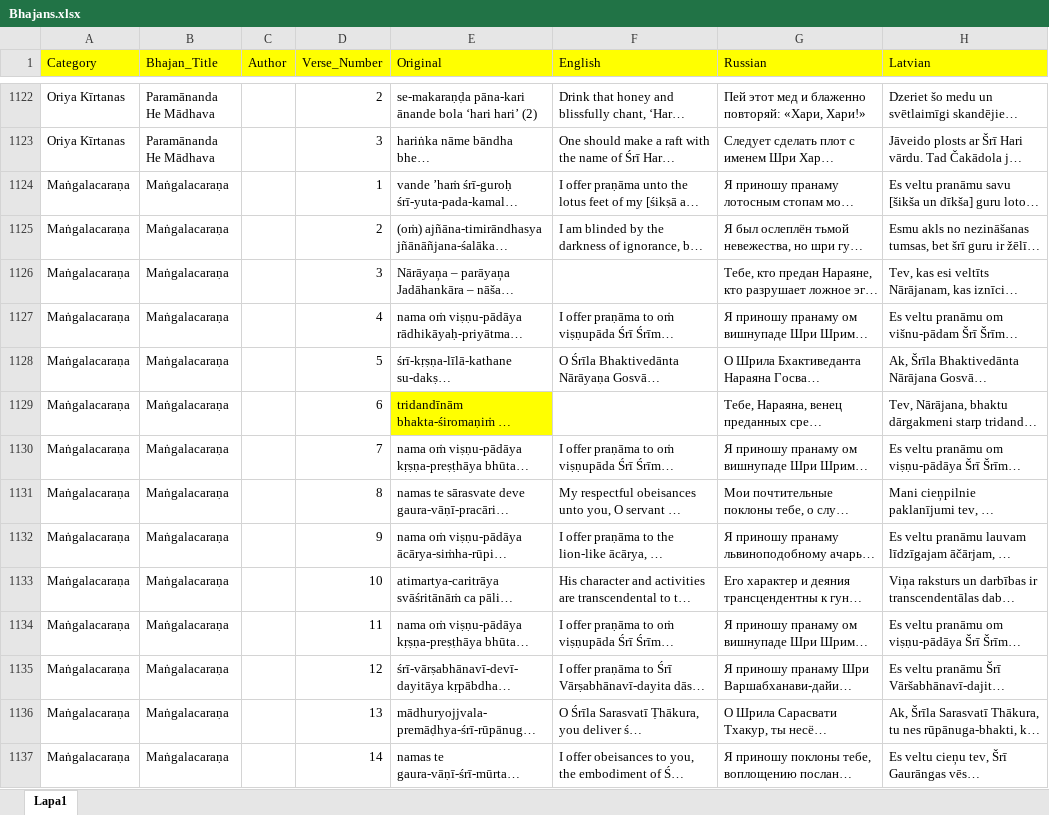
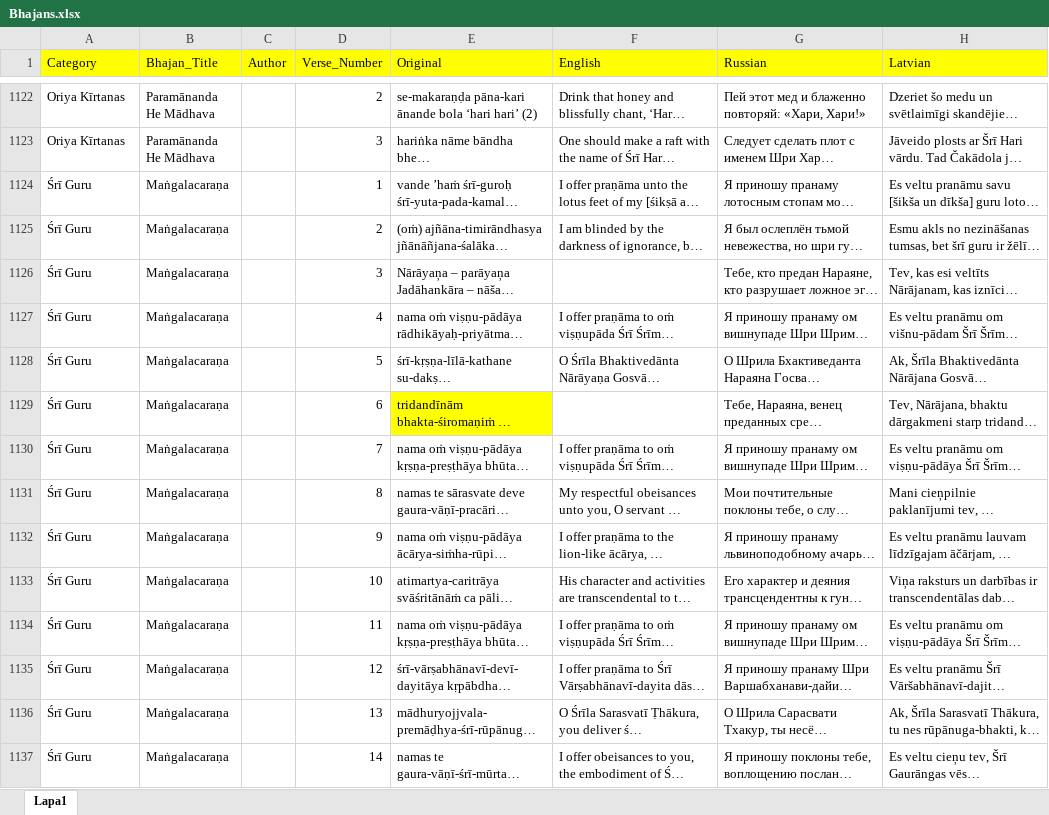
Before and after one commit to Gurudas-SDA/bhajan-search-app, an Excel workbook: Bhajans.xlsx, sheet Lapa1, drawn as a sheet; only a part is shown, gaps mark what is left out; long unchanged cells end in …; values as stored, in another font and other column widths than the file's, no borders; charts and pictures not drawn; the diff covers the shown part only; the diff names each change by its address in the sheet, - before the commit and + after, or states it on an @@ line.

Commit message:
Add files via upload

```diff
--- a/Bhajans.xlsx (sheet Lapa1)
+++ b/Bhajans.xlsx (sheet Lapa1)
-A1124:A1137 (Category): Maṅgalacaraṇa
+A1124:A1137 (Category): Śrī Guru
```
Also changed, not shown: 1 removed row and 14 edited cells elsewhere in this sheet.
